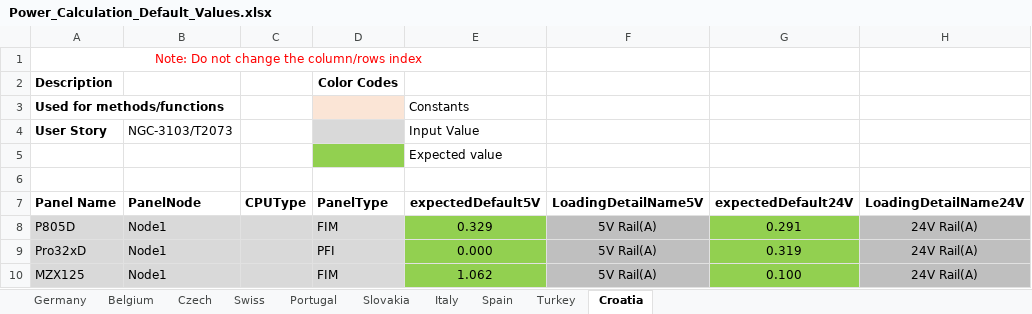
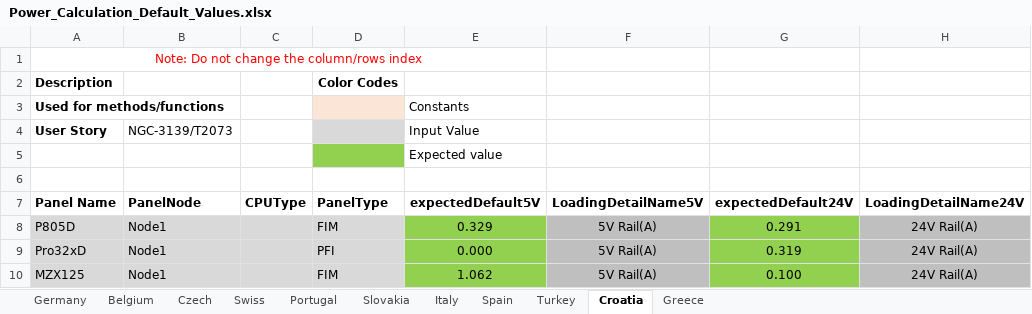
Before and after one commit to rohanpaw/DesktopInt, an Excel workbook: Test Data/Power_Calculation_Default_Values.xlsx, sheet Croatia, drawn as a sheet; only a part is shown; values as stored, in another font and other column widths than the file's, no borders; the diff names each change by its address in the sheet, - before the commit and + after, or states it on an @@ line.

Commit message:
Test data for Greece Market

```diff
--- a/Test Data/Power_Calculation_Default_Values.xlsx (sheet Croatia)
+++ b/Test Data/Power_Calculation_Default_Values.xlsx (sheet Croatia)
+sheet tab: Greece
-B4 (PanelNode): NGC-3103/T2073
+B4 (PanelNode): NGC-3139/T2073
```
Also changed, not shown: Test Data/Gallery_MainProcessor_Repeaters_MZX_Panels.xlsx, Test Data/Gallery_PanelNode_Repeaters_ProPanels.xlsx, 42 other files.
